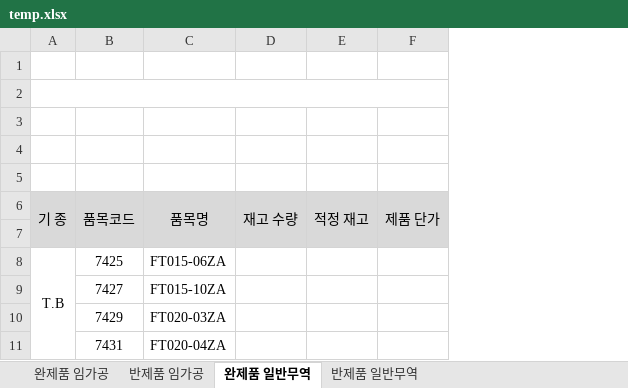
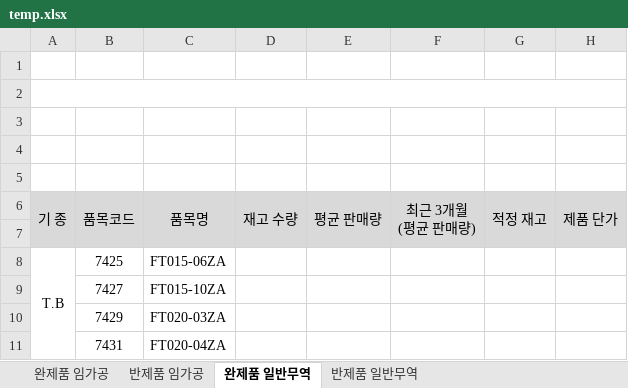
Before and after one commit to bschoi-4126/plan, an Excel workbook: data/temp.xlsx, sheet 완제품 일반무역, drawn as a sheet; only a part is shown; values as stored, in another font and other column widths than the file's, no borders; ↵ is a line break in a cell; the diff names each change by its address in the sheet, - before the commit and + after, or states it on an @@ line.

Commit message:
Add files via upload

```diff
--- a/data/temp.xlsx (sheet 완제품 일반무역)
+++ b/data/temp.xlsx (sheet 완제품 일반무역)
+column E, row 6: 평균 판매량
+column F, row 6: 최근 3개월 ↵ (평균 판매량)
```
Also changed, not shown: sheet 완제품 임가공.
